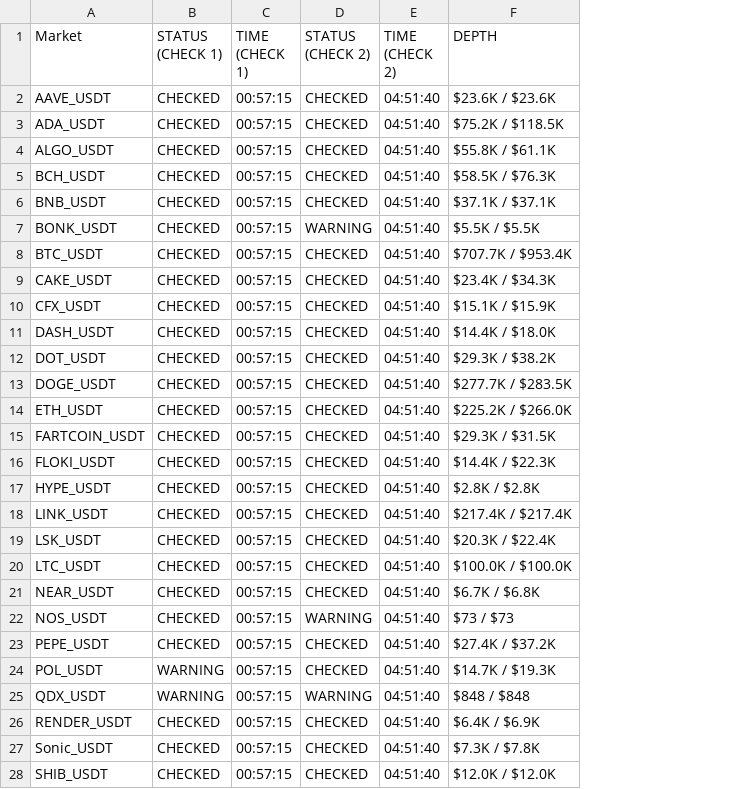
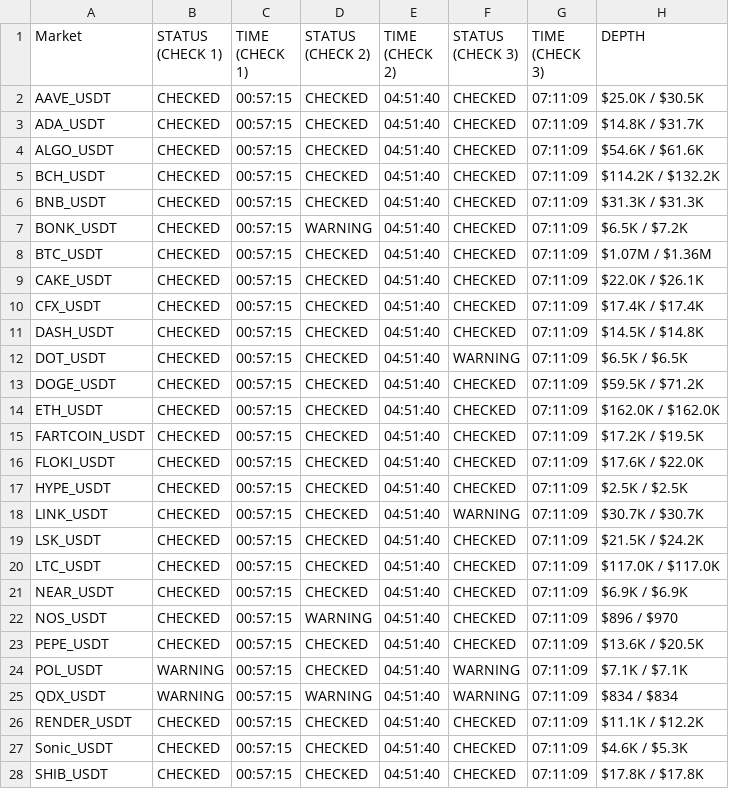
Before and after one commit to oreofemoses/orderbook-monitor, a CSV file: data/daily_log_2026-04-01.csv, drawn as a sheet; only a part is shown; addresses are those after the commit; the diff covers the shown part only; the diff names each change by its address in the sheet, - before the commit and + after, or states it on an @@ line.

```diff
--- a/data/daily_log_2026-04-01.csv
+++ b/data/daily_log_2026-04-01.csv
+column F (STATUS (CHECK 3)), rows 2-28: CHECKED | CHECKED | CHECKED | CHECKED | CHECKED | CHECKED | CHECKED | CHECKED | CHECKED | CHECKED | WARNING | CHECKED | CHECKED | CHECKED | CHECKED | CHECKED | WARNING | CHECKED | CHECKED | CHECKED | CHECKED | CHECKED | WARNING | WARNING | CHECKED | CHECKED | CHECKED
+column G (TIME (CHECK 3)), rows 2-28: all 07:11:09
-H2 (DEPTH): $23.6K / $23.6K
+H2 (DEPTH): $25.0K / $30.5K
-H3 (DEPTH): $75.2K / $118.5K
+H3 (DEPTH): $14.8K / $31.7K
-H4 (DEPTH): $55.8K / $61.1K
+H4 (DEPTH): $54.6K / $61.6K
-H5 (DEPTH): $58.5K / $76.3K
+H5 (DEPTH): $114.2K / $132.2K
-H6 (DEPTH): $37.1K / $37.1K
+H6 (DEPTH): $31.3K / $31.3K
-H7 (DEPTH): $5.5K / $5.5K
+H7 (DEPTH): $6.5K / $7.2K
-H8 (DEPTH): $707.7K / $953.4K
+H8 (DEPTH): $1.07M / $1.36M
-H9 (DEPTH): $23.4K / $34.3K
+H9 (DEPTH): $22.0K / $26.1K
-H10 (DEPTH): $15.1K / $15.9K
+H10 (DEPTH): $17.4K / $17.4K
-H11 (DEPTH): $14.4K / $18.0K
+H11 (DEPTH): $14.5K / $14.8K
-H12 (DEPTH): $29.3K / $38.2K
+H12 (DEPTH): $6.5K / $6.5K
-H13 (DEPTH): $277.7K / $283.5K
+H13 (DEPTH): $59.5K / $71.2K
-H14 (DEPTH): $225.2K / $266.0K
+H14 (DEPTH): $162.0K / $162.0K
-H15 (DEPTH): $29.3K / $31.5K
+H15 (DEPTH): $17.2K / $19.5K
-H16 (DEPTH): $14.4K / $22.3K
+H16 (DEPTH): $17.6K / $22.0K
-H17 (DEPTH): $2.8K / $2.8K
+H17 (DEPTH): $2.5K / $2.5K
-H18 (DEPTH): $217.4K / $217.4K
+H18 (DEPTH): $30.7K / $30.7K
-H19 (DEPTH): $20.3K / $22.4K
+H19 (DEPTH): $21.5K / $24.2K
-H20 (DEPTH): $100.0K / $100.0K
+H20 (DEPTH): $117.0K / $117.0K
-H21 (DEPTH): $6.7K / $6.8K
+H21 (DEPTH): $6.9K / $6.9K
-H22 (DEPTH): $73 / $73
+H22 (DEPTH): $896 / $970
-H23 (DEPTH): $27.4K / $37.2K
+H23 (DEPTH): $13.6K / $20.5K
-H24 (DEPTH): $14.7K / $19.3K
+H24 (DEPTH): $7.1K / $7.1K
-H25 (DEPTH): $848 / $848
+H25 (DEPTH): $834 / $834
-H26 (DEPTH): $6.4K / $6.9K
+H26 (DEPTH): $11.1K / $12.2K
-H27 (DEPTH): $7.3K / $7.8K
+H27 (DEPTH): $4.6K / $5.3K
-H28 (DEPTH): $12.0K / $12.0K
+H28 (DEPTH): $17.8K / $17.8K
```
Also changed, not shown: 23 edited cells elsewhere in this file, data/latest.csv, 1 other file.
